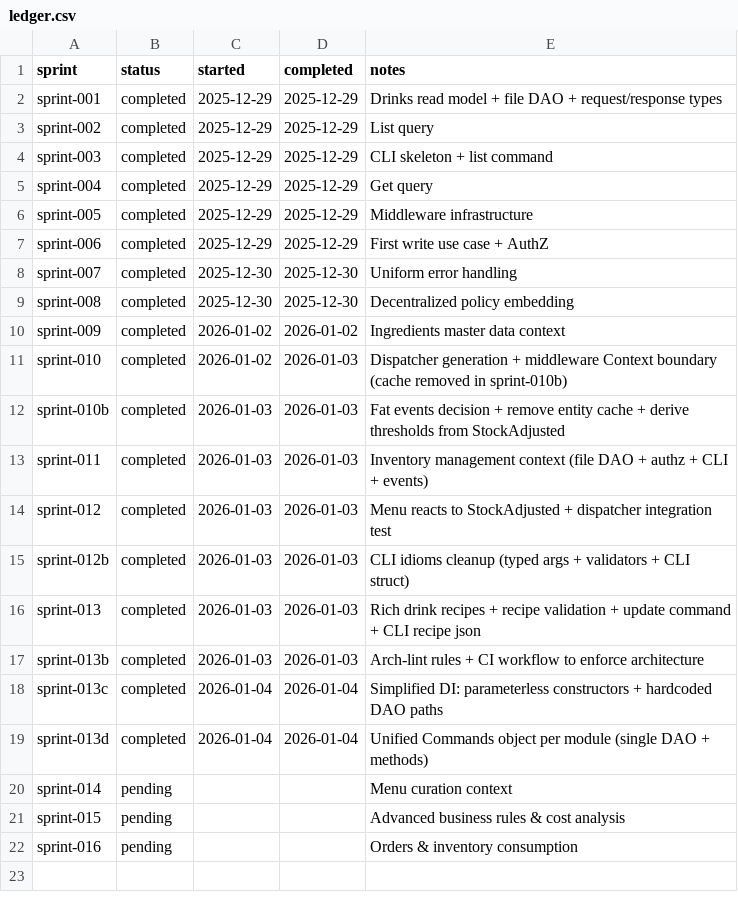
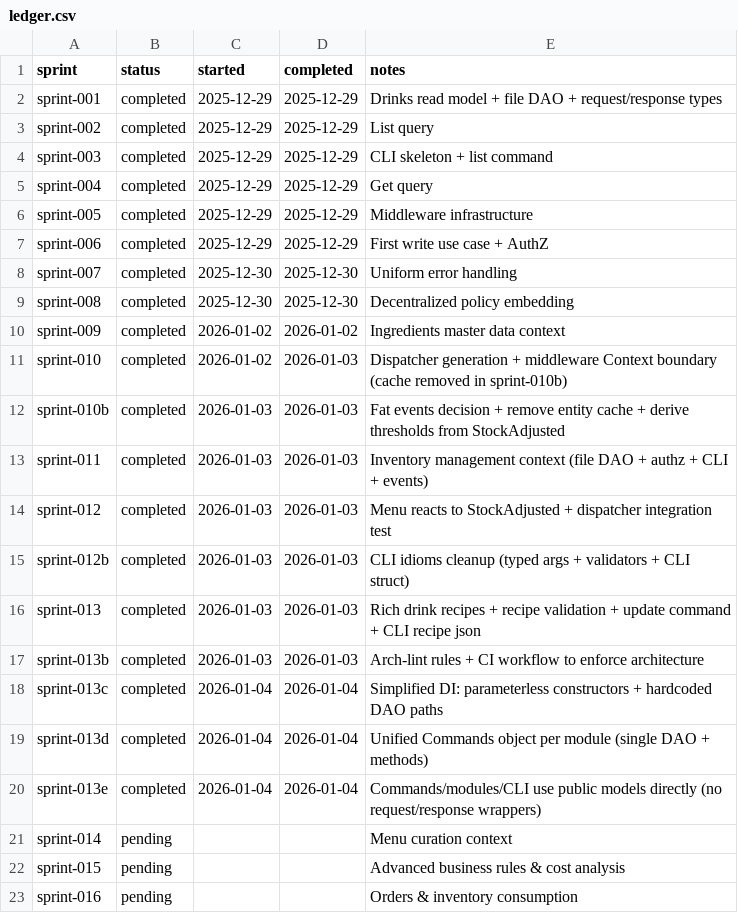
Before and after one commit to TheFellow/go-modular-monolith, a CSV file: .ai/sprints/ledger.csv, drawn as a sheet.

Commit message:
Remove Request/Response wrappers across modules, simplify command signatures to accept/return public models, and update affected tests, handlers, and CLI interactions.

```diff
--- a/.ai/sprints/ledger.csv
+++ b/.ai/sprints/ledger.csv
@@ -19,2 +19,3 @@ sprint-013c,completed,2026-01-04,2026-01-04,Simplified DI: parameterless constru
 sprint-013d,completed,2026-01-04,2026-01-04,Unified Commands object per module (single DAO + methods)
+sprint-013e,completed,2026-01-04,2026-01-04,Commands/modules/CLI use public models directly (no request/response wrappers)
 sprint-014,pending,,,Menu curation context
```
Also changed, not shown: 19 other files.
